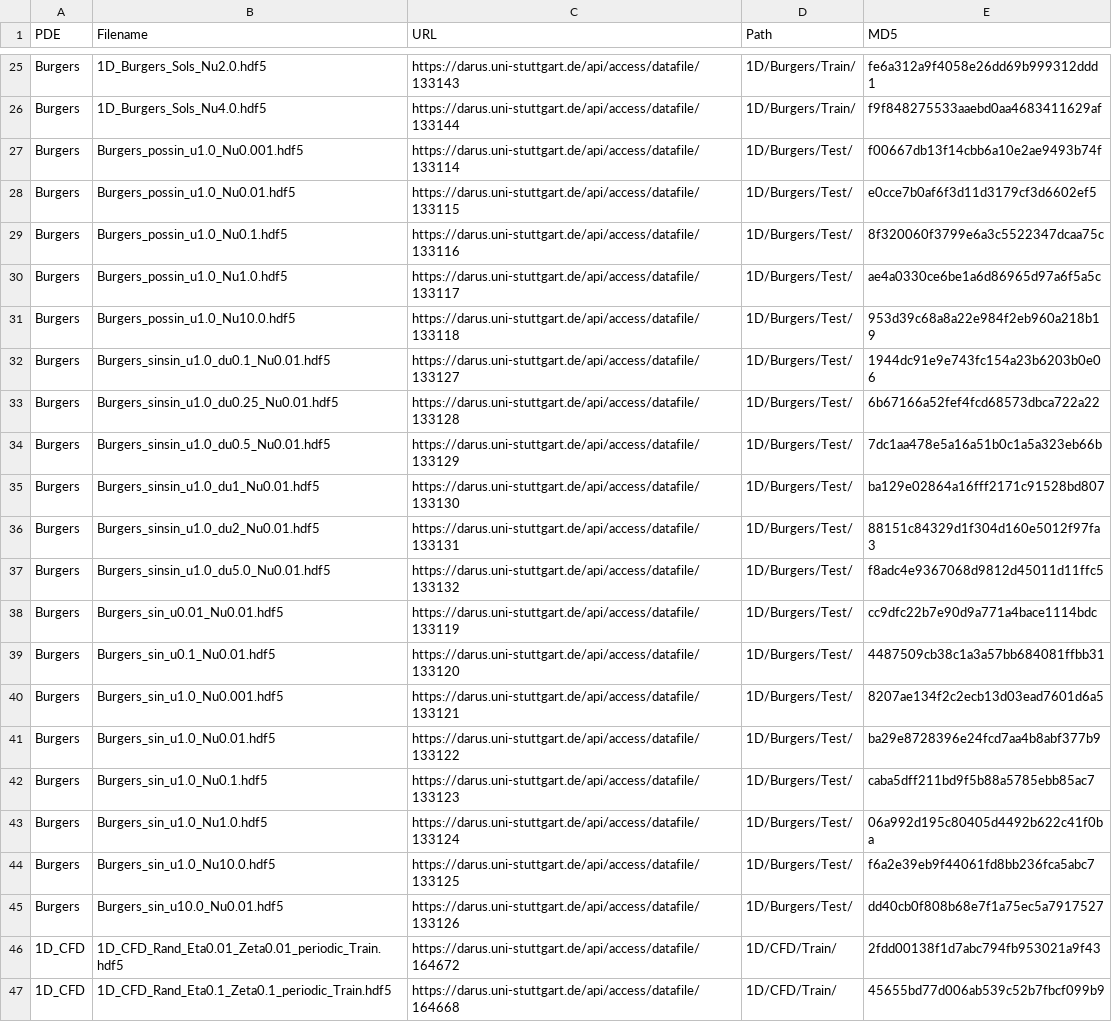
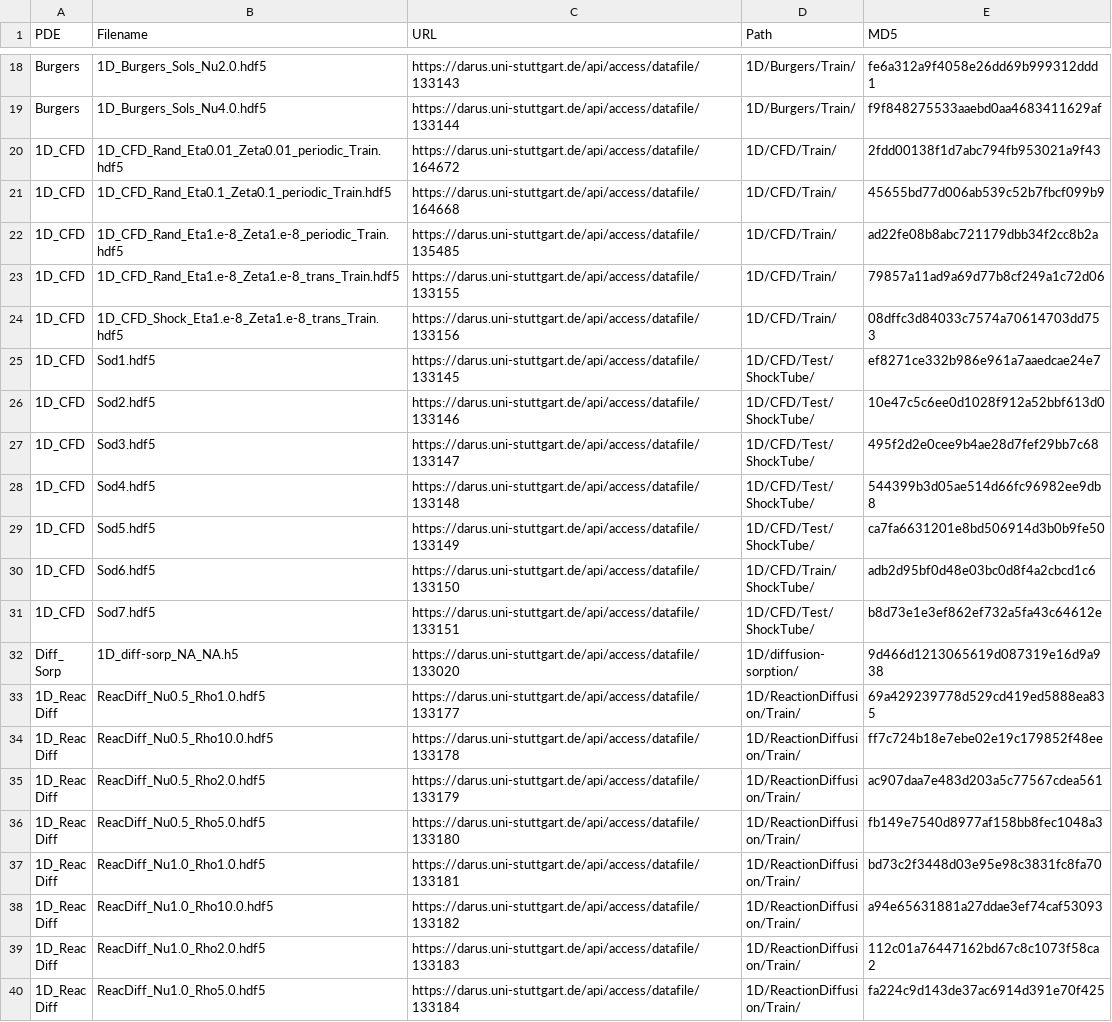
Before and after one commit to pdebench/PDEBench, a CSV file: pdebench/data_download/download_metadata.csv, drawn as a sheet; only a part is shown, gaps mark what is left out; the shorter side is filled out with more unchanged rows; the diff covers the shown part only.

Commit message:
update data download urls

```diff
--- a/pdebench/data_download/download_metadata.csv
+++ b/pdebench/data_download/download_metadata.csv
@@ -26,21 +19,2 @@ Burgers,1D_Burgers_Sols_Nu2.0.hdf5,https://darus.uni-stuttgart.de/api/access/dat
 Burgers,1D_Burgers_Sols_Nu4.0.hdf5,https://darus.uni-stuttgart.de/api/access/datafile/133144,1D/Burgers/Train/,f9f848275533aaebd0aa4683411629af
-Burgers,Burgers_possin_u1.0_Nu0.001.hdf5,https://darus.uni-stuttgart.de/api/access/datafile/133114,1D/Burgers/Test/,f00667db13f14cbb6a10e2ae9493b74f
-Burgers,Burgers_possin_u1.0_Nu0.01.hdf5,https://darus.uni-stuttgart.de/api/access/datafile/133115,1D/Burgers/Test/,e0cce7b0af6f3d11d3179cf3d6602ef5
-Burgers,Burgers_possin_u1.0_Nu0.1.hdf5,https://darus.uni-stuttgart.de/api/access/datafile/133116,1D/Burgers/Test/,8f320060f3799e6a3c5522347dcaa75c
-Burgers,Burgers_possin_u1.0_Nu1.0.hdf5,https://darus.uni-stuttgart.de/api/access/datafile/133117,1D/Burgers/Test/,ae4a0330ce6be1a6d86965d97a6f5a5c
-Burgers,Burgers_possin_u1.0_Nu10.0.hdf5,https://darus.uni-stuttgart.de/api/access/datafile/133118,1D/Burgers/Test/,953d39c68a8a22e984f2eb960a218b19
-Burgers,Burgers_sinsin_u1.0_du0.1_Nu0.01.hdf5,https://darus.uni-stuttgart.de/api/access/datafile/133127,1D/Burgers/Test/,1944dc91e9e743fc154a23b6203b0e06
-Burgers,Burgers_sinsin_u1.0_du0.25_Nu0.01.hdf5,https://darus.uni-stuttgart.de/api/access/datafile/133128,1D/Burgers/Test/,6b67166a52fef4fcd68573dbca722a22
-Burgers,Burgers_sinsin_u1.0_du0.5_Nu0.01.hdf5,https://darus.uni-stuttgart.de/api/access/datafile/133129,1D/Burgers/Test/,7dc1aa478e5a16a51b0c1a5a323eb66b
-Burgers,Burgers_sinsin_u1.0_du1_Nu0.01.hdf5,https://darus.uni-stuttgart.de/api/access/datafile/133130,1D/Burgers/Test/,ba129e02864a16fff2171c91528bd807
-Burgers,Burgers_sinsin_u1.0_du2_Nu0.01.hdf5,https://darus.uni-stuttgart.de/api/access/datafile/133131,1D/Burgers/Test/,88151c84329d1f304d160e5012f97fa3
-Burgers,Burgers_sinsin_u1.0_du5.0_Nu0.01.hdf5,https://darus.uni-stuttgart.de/api/access/datafile/133132,1D/Burgers/Test/,f8adc4e9367068d9812d45011d11ffc5
-Burgers,Burgers_sin_u0.01_Nu0.01.hdf5,https://darus.uni-stuttgart.de/api/access/datafile/133119,1D/Burgers/Test/,cc9dfc22b7e90d9a771a4bace1114bdc
-Burgers,Burgers_sin_u0.1_Nu0.01.hdf5,https://darus.uni-stuttgart.de/api/access/datafile/133120,1D/Burgers/Test/,4487509cb38c1a3a57bb684081ffbb31
-Burgers,Burgers_sin_u1.0_Nu0.001.hdf5,https://darus.uni-stuttgart.de/api/access/datafile/133121,1D/Burgers/Test/,8207ae134f2c2ecb13d03ead7601d6a5
-Burgers,Burgers_sin_u1.0_Nu0.01.hdf5,https://darus.uni-stuttgart.de/api/access/datafile/133122,1D/Burgers/Test/,ba29e8728396e24fcd7aa4b8abf377b9
-Burgers,Burgers_sin_u1.0_Nu0.1.hdf5,https://darus.uni-stuttgart.de/api/access/datafile/133123,1D/Burgers/Test/,caba5dff211bd9f5b88a5785ebb85ac7
-Burgers,Burgers_sin_u1.0_Nu1.0.hdf5,https://darus.uni-stuttgart.de/api/access/datafile/133124,1D/Burgers/Test/,06a992d195c80405d4492b622c41f0ba
-Burgers,Burgers_sin_u1.0_Nu10.0.hdf5,https://darus.uni-stuttgart.de/api/access/datafile/133125,1D/Burgers/Test/,f6a2e39eb9f44061fd8bb236fca5abc7
-Burgers,Burgers_sin_u10.0_Nu0.01.hdf5,https://darus.uni-stuttgart.de/api/access/datafile/133126,1D/Burgers/Test/,dd40cb0f808b68e7f1a75ec5a7917527
 1D_CFD,1D_CFD_Rand_Eta0.01_Zeta0.01_periodic_Train.hdf5,https://darus.uni-stuttgart.de/api/access/datafile/164672,1D/CFD/Train/,2fdd00138f1d7abc794fb953021a9f43
```
Also changed, not shown: 7 removed rows elsewhere in this file.
